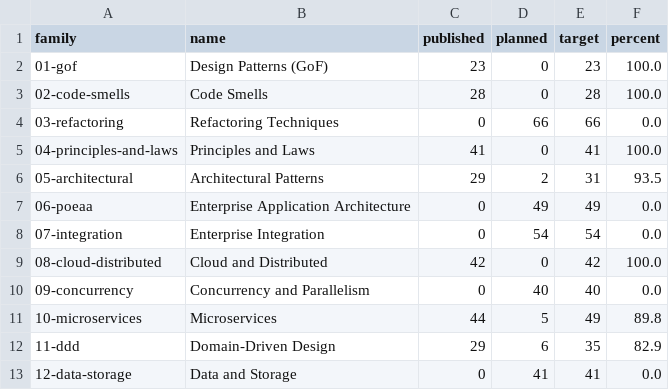
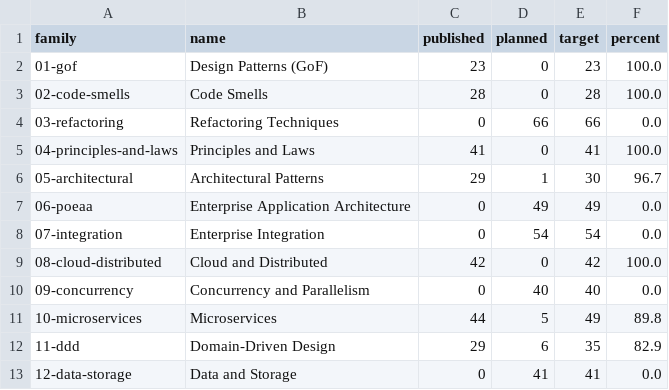
Before and after one commit to mjmirza/patterns, a CSV file: dist/catalogue-status.csv, drawn as a sheet; only a part is shown.

Commit message:
chore(queue): remove shared-kernel-architecture duplicate entry (#124)
Found while pulling round 107's real batch: Shared Kernel Architecture
is the same DDD strategic pattern as already-published
patterns/11-ddd/shared-kernel.md (aliases: Shared Kernel Context,
Kernel Sharing), the family-relabeling collision seen repeatedly.

Plugin Sandbox and Transaction Script were checked and kept: Plugin
Sandbox has no Sandbox alias on plugin-architecture.md and is a
distinct execution-isolation concept, and Transaction Script is the
first entry in the empty 06-poeaa family.

target_total corrects 856 -> 855, matching the 1 removed entry.
Gates unaffected: structure 362/362, prose 380/380, code 1236/1236,
markdownlint 0 issues in 378 files.

```diff
--- a/dist/catalogue-status.csv
+++ b/dist/catalogue-status.csv
@@ -5,3 +5,3 @@ family,name,published,planned,target,percent
 04-principles-and-laws,Principles and Laws,41,0,41,100.0
-05-architectural,Architectural Patterns,29,2,31,93.5
+05-architectural,Architectural Patterns,29,1,30,96.7
 06-poeaa,Enterprise Application Architecture,0,49,49,0.0
```
Also changed, not shown: 4 other files.
